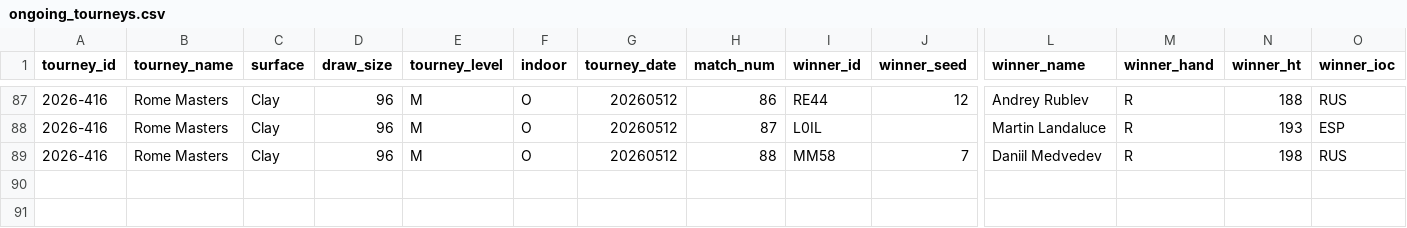
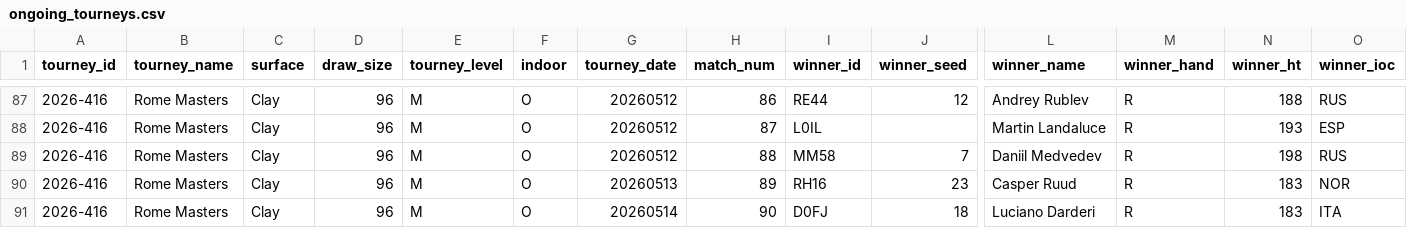
Before and after one commit to gmalbert/tennis-predictions, a CSV file: tml-data/ongoing_tourneys.csv, drawn as a sheet; only a part is shown, gaps mark what is left out; rows hold the shown columns only; the diff names each change by its address in the sheet, - before the commit and + after, or states it on an @@ line.

```diff
--- a/tml-data/ongoing_tourneys.csv
+++ b/tml-data/ongoing_tourneys.csv
+row 90: 2026-416 | Rome Masters | Clay | 96 | M | O | 20260513 | 89 | RH16 | 23 | Casper Ruud | R | 183 | NOR
+row 91: 2026-416 | Rome Masters | Clay | 96 | M | O | 20260514 | 90 | D0FJ | 18 | Luciano Darderi | R | 183 | ITA
```
Also changed, not shown: data_files/flashscore_odds_history.csv, 3 other files.
